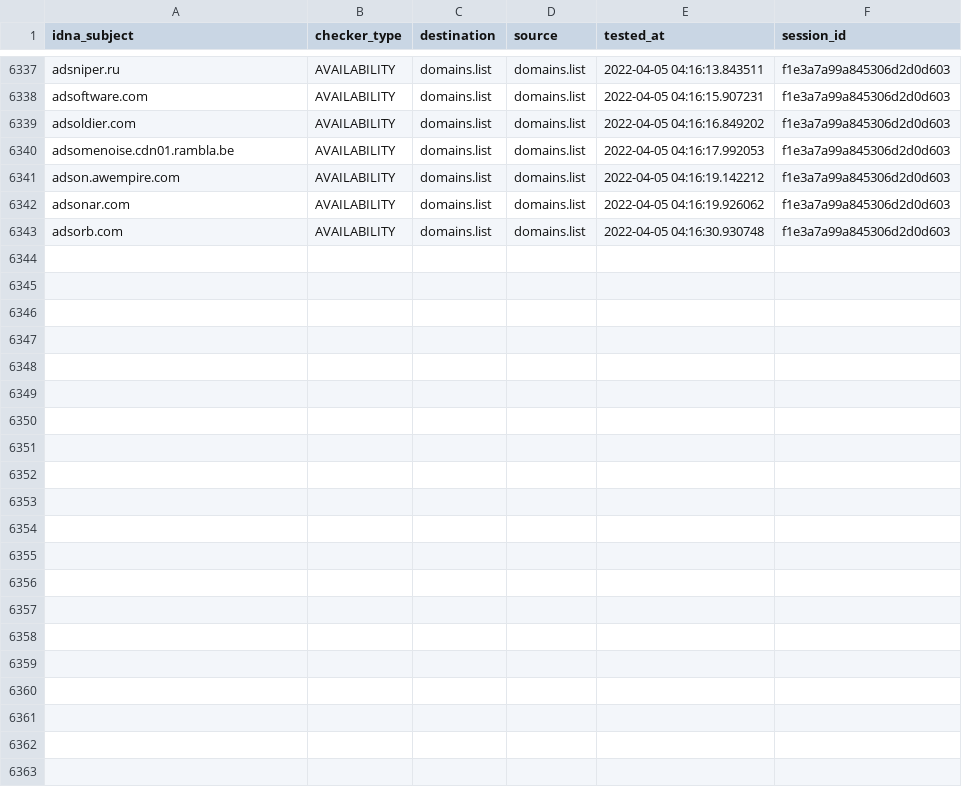
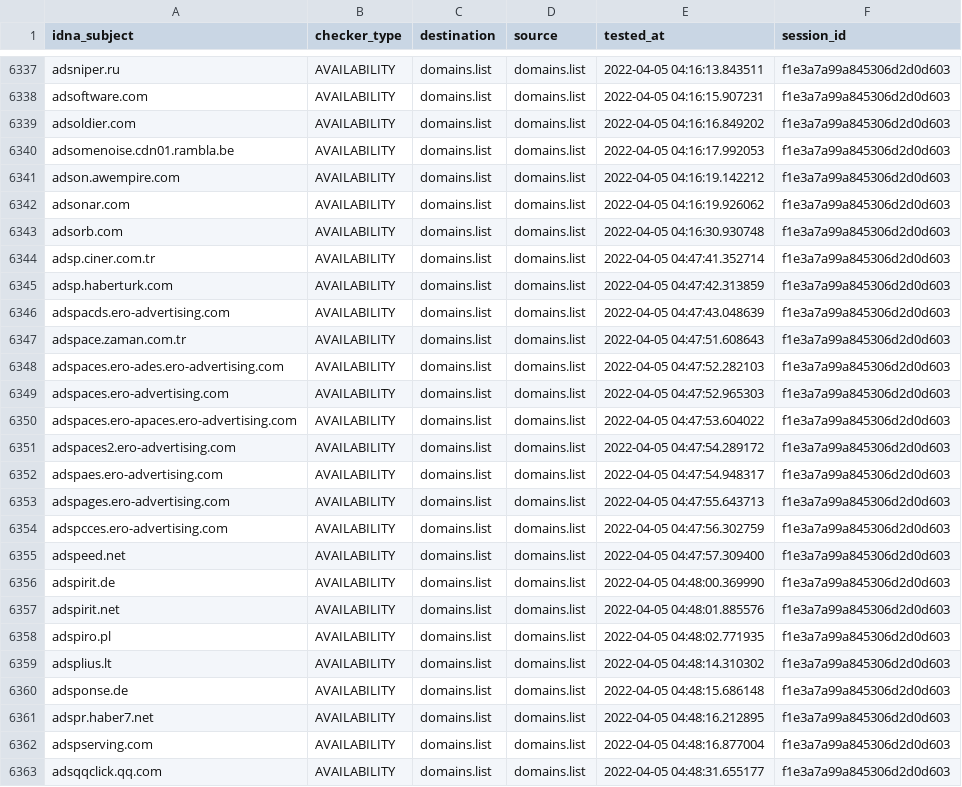
Before and after one commit to Ultimate-Hosts-Blacklist/Wiggum27_Blockers, a CSV file: output/domains.list/continue.csv, drawn as a sheet; only a part is shown, gaps mark what is left out.

```diff
--- a/output/domains.list/continue.csv
+++ b/output/domains.list/continue.csv
@@ -6343 +6343,21 @@ adsonar.com,AVAILABILITY,domains.list,domains.list,2022-04-05 04:16:19.926062,f1
 adsorb.com,AVAILABILITY,domains.list,domains.list,2022-04-05 04:16:30.930748,f1e3a7a99a845306d2d0d603
+adsp.ciner.com.tr,AVAILABILITY,domains.list,domains.list,2022-04-05 04:47:41.352714,f1e3a7a99a845306d2d0d603
+adsp.haberturk.com,AVAILABILITY,domains.list,domains.list,2022-04-05 04:47:42.313859,f1e3a7a99a845306d2d0d603
+adspacds.ero-advertising.com,AVAILABILITY,domains.list,domains.list,2022-04-05 04:47:43.048639,f1e3a7a99a845306d2d0d603
+adspace.zaman.com.tr,AVAILABILITY,domains.list,domains.list,2022-04-05 04:47:51.608643,f1e3a7a99a845306d2d0d603
+adspaces.ero-ades.ero-advertising.com,AVAILABILITY,domains.list,domains.list,2022-04-05 04:47:52.282103,f1e3a7a99a845306d2d0d603
+adspaces.ero-advertising.com,AVAILABILITY,domains.list,domains.list,2022-04-05 04:47:52.965303,f1e3a7a99a845306d2d0d603
+adspaces.ero-apaces.ero-advertising.com,AVAILABILITY,domains.list,domains.list,2022-04-05 04:47:53.604022,f1e3a7a99a845306d2d0d603
+adspaces2.ero-advertising.com,AVAILABILITY,domains.list,domains.list,2022-04-05 04:47:54.289172,f1e3a7a99a845306d2d0d603
+adspaes.ero-advertising.com,AVAILABILITY,domains.list,domains.list,2022-04-05 04:47:54.948317,f1e3a7a99a845306d2d0d603
+adspages.ero-advertising.com,AVAILABILITY,domains.list,domains.list,2022-04-05 04:47:55.643713,f1e3a7a99a845306d2d0d603
+adspcces.ero-advertising.com,AVAILABILITY,domains.list,domains.list,2022-04-05 04:47:56.302759,f1e3a7a99a845306d2d0d603
+adspeed.net,AVAILABILITY,domains.list,domains.list,2022-04-05 04:47:57.309400,f1e3a7a99a845306d2d0d603
+adspirit.de,AVAILABILITY,domains.list,domains.list,2022-04-05 04:48:00.369990,f1e3a7a99a845306d2d0d603
+adspirit.net,AVAILABILITY,domains.list,domains.list,2022-04-05 04:48:01.885576,f1e3a7a99a845306d2d0d603
+adspiro.pl,AVAILABILITY,domains.list,domains.list,2022-04-05 04:48:02.771935,f1e3a7a99a845306d2d0d603
+adsplius.lt,AVAILABILITY,domains.list,domains.list,2022-04-05 04:48:14.310302,f1e3a7a99a845306d2d0d603
+adsponse.de,AVAILABILITY,domains.list,domains.list,2022-04-05 04:48:15.686148,f1e3a7a99a845306d2d0d603
+adspr.haber7.net,AVAILABILITY,domains.list,domains.list,2022-04-05 04:48:16.212895,f1e3a7a99a845306d2d0d603
+adspserving.com,AVAILABILITY,domains.list,domains.list,2022-04-05 04:48:16.877004,f1e3a7a99a845306d2d0d603
+adsqqclick.qq.com,AVAILABILITY,domains.list,domains.list,2022-04-05 04:48:31.655177,f1e3a7a99a845306d2d0d603
```
Also changed, not shown: .pyfunceble/inactive.csv, .pyfunceble/whois.csv, 11 other files.
